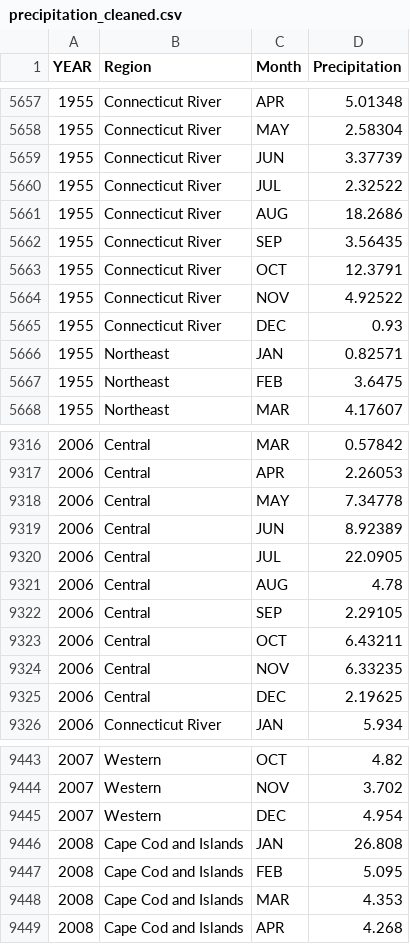
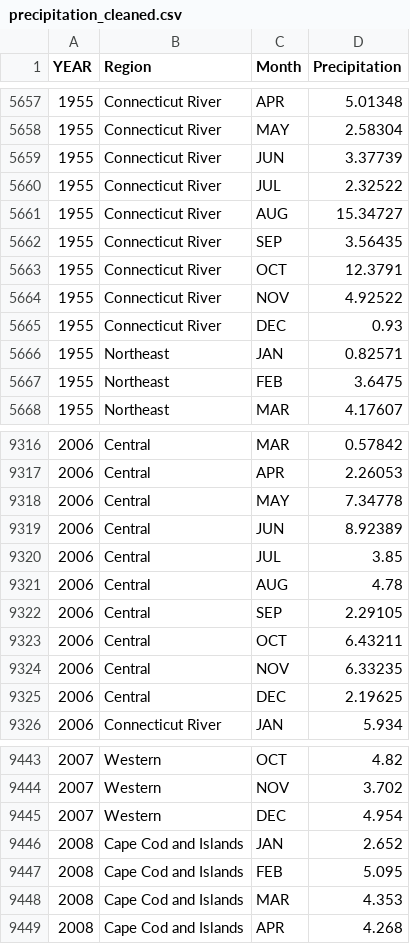
Before and after one commit to DS4200-S23-Class/project-mjj, a CSV file: data/precipitation_cleaned.csv, drawn as a sheet; only a part is shown, gaps mark what is left out.

Commit message:
removed some outliers

```diff
--- a/data/precipitation_cleaned.csv
+++ b/data/precipitation_cleaned.csv
@@ -5660,3 +5660,3 @@ YEAR,Region,Month,Precipitation
 1955,Connecticut River,JUL,2.32522
-1955,Connecticut River,AUG,18.2686
+1955,Connecticut River,AUG,15.34727
 1955,Connecticut River,SEP,3.56435
@@ -9319,3 +9319,3 @@ YEAR,Region,Month,Precipitation
 2006,Central,JUN,8.92389
-2006,Central,JUL,22.0905
+2006,Central,JUL,3.85
 2006,Central,AUG,4.78
@@ -9445,3 +9445,3 @@ YEAR,Region,Month,Precipitation
 2007,Western,DEC,4.954
-2008,Cape Cod and Islands,JAN,26.808
+2008,Cape Cod and Islands,JAN,2.652
 2008,Cape Cod and Islands,FEB,5.095
```
